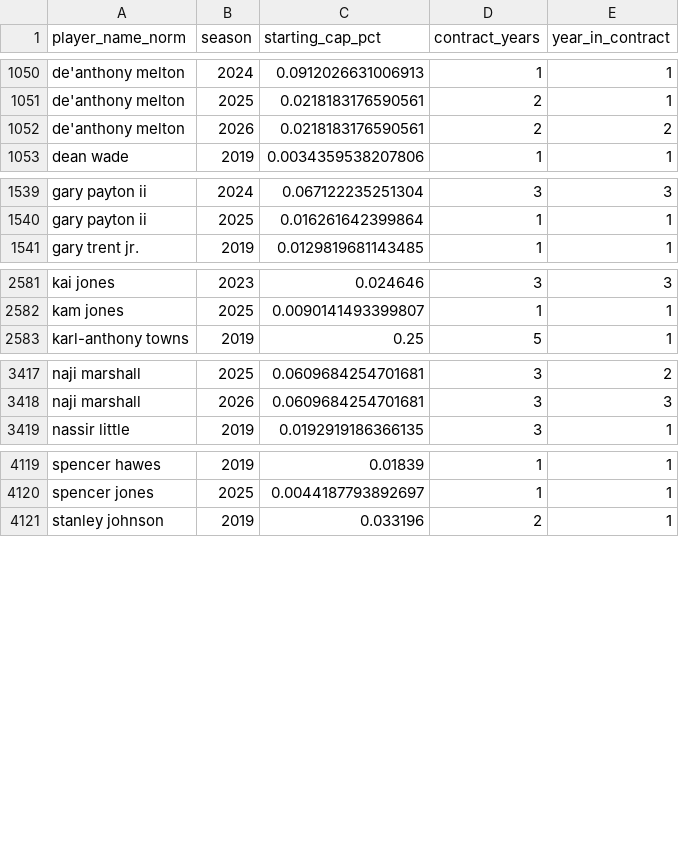
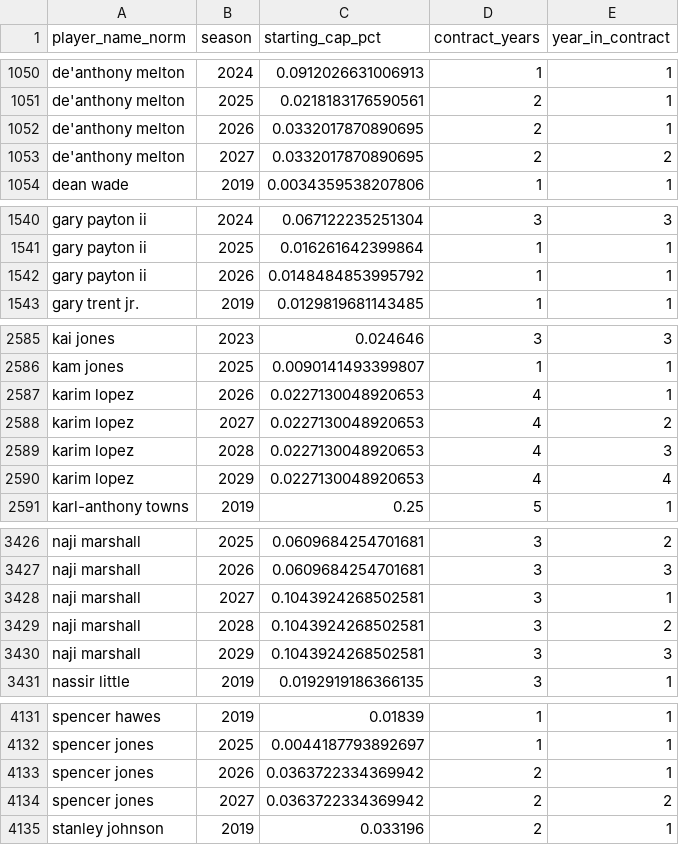
Before and after one commit to Tuomaaa/SOTB_NBASalaryPrediction, a CSV file: data/processed/contract_structure_v2.csv, drawn as a sheet; only a part is shown, gaps mark what is left out; the diff covers the shown part only.

```diff
--- a/data/processed/contract_structure_v2.csv
+++ b/data/processed/contract_structure_v2.csv
@@ -1051,3 +1051,4 @@ de'anthony melton,2024,0.0912026631006913,1,1
 de'anthony melton,2025,0.0218183176590561,2,1
-de'anthony melton,2026,0.0218183176590561,2,2
+de'anthony melton,2026,0.0332017870890695,2,1
+de'anthony melton,2027,0.0332017870890695,2,2
 dean wade,2019,0.0034359538207806,1,1
@@ -1540,2 +1541,3 @@ gary payton ii,2024,0.067122235251304,3,3
 gary payton ii,2025,0.016261642399864,1,1
+gary payton ii,2026,0.0148484853995792,1,1
 gary trent jr.,2019,0.0129819681143485,1,1
@@ -2582,2 +2586,6 @@ kai jones,2023,0.024646,3,3
 kam jones,2025,0.0090141493399807,1,1
+karim lopez,2026,0.0227130048920653,4,1
+karim lopez,2027,0.0227130048920653,4,2
+karim lopez,2028,0.0227130048920653,4,3
+karim lopez,2029,0.0227130048920653,4,4
 karl-anthony towns,2019,0.25,5,1
@@ -3418,2 +3427,5 @@ naji marshall,2025,0.0609684254701681,3,2
 naji marshall,2026,0.0609684254701681,3,3
+naji marshall,2027,0.1043924268502581,3,1
+naji marshall,2028,0.1043924268502581,3,2
+naji marshall,2029,0.1043924268502581,3,3
 nassir little,2019,0.0192919186366135,3,1
@@ -4120,2 +4132,4 @@ spencer hawes,2019,0.01839,1,1
 spencer jones,2025,0.0044187793892697,1,1
+spencer jones,2026,0.0363722334369942,2,1
+spencer jones,2027,0.0363722334369942,2,2
 stanley johnson,2019,0.033196,2,1
```
Also changed, not shown: 3 added rows and 6 edited cells elsewhere in this file, data/processed/spotrac_fa_signings.csv, data/processed/spotrac_signing_types.csv, 17 other files.
